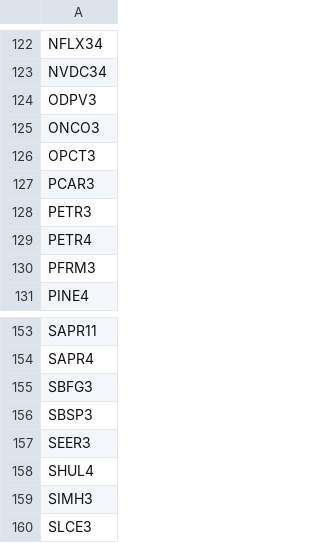
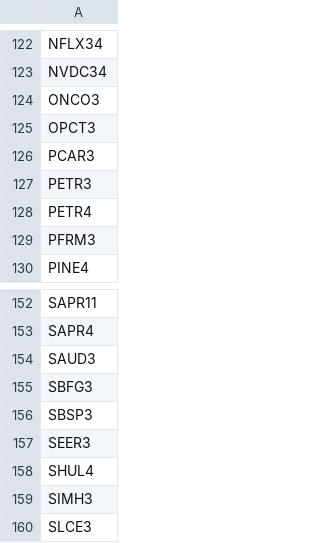
Before and after one commit to julianimmj/week-screener-smc, a CSV file: tickers_b3.csv, drawn as a sheet; only a part is shown, gaps mark what is left out.

Commit message:
fix: rename ODPV3 to SAUD3 in tickers list

```diff
--- a/tickers_b3.csv
+++ b/tickers_b3.csv
@@ -123,3 +123,2 @@ NFLX34
 NVDC34
-ODPV3
 ONCO3
@@ -154,2 +153,3 @@ SAPR11
 SAPR4
+SAUD3
 SBFG3
```
